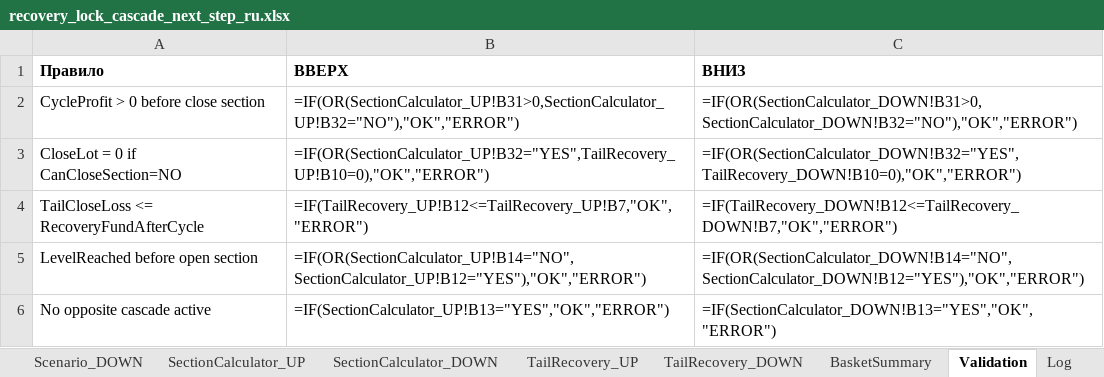
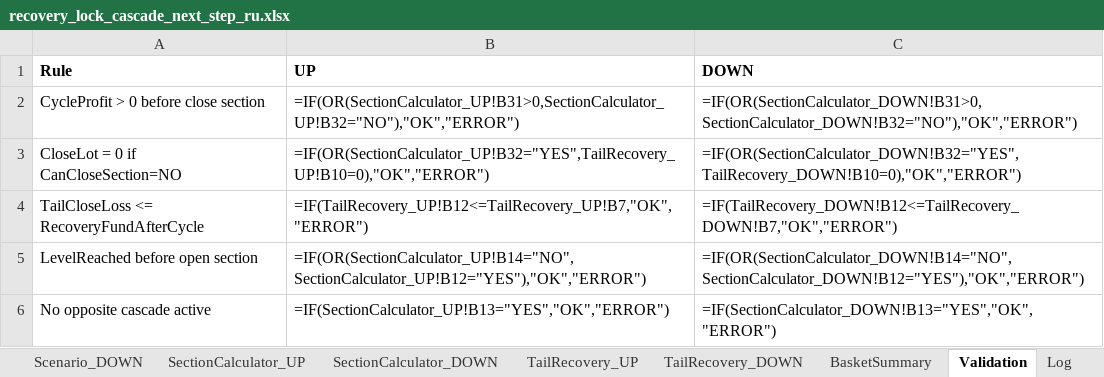
Before and after one commit to ic8812825-maker/chatgpt.com-codex, an Excel workbook: recovery_lock_cascade_next_step/recovery_lock_cascade_next_step_ru.xlsx, sheet Validation, drawn as a sheet; values as stored, in another font and other column widths than the file's, no borders; formulas without a stored value are shown as written; removed rows and columns are numbered as before the commit, all else as after; the diff names each change by its address in the sheet, - before the commit and + after, or states it on an @@ line.

```diff
--- a/recovery_lock_cascade_next_step/recovery_lock_cascade_next_step_ru.xlsx (sheet Validation)
+++ b/recovery_lock_cascade_next_step/recovery_lock_cascade_next_step_ru.xlsx (sheet Validation)
-row 1: Правило | ВВЕРХ | ВНИЗ
+row 1: Rule | UP | DOWN
```
Also changed, not shown: sheet SectionCalculator_UP, sheet SectionCalculator_DOWN, sheet TailRecovery_UP, sheet TailRecovery_DOWN, sheet Scenario_DOWN, sheet Scenario_UP, 3 more sheets, recovery_lock_cascade_next_step/recovery_lock_cascade_next_step.xlsx.
